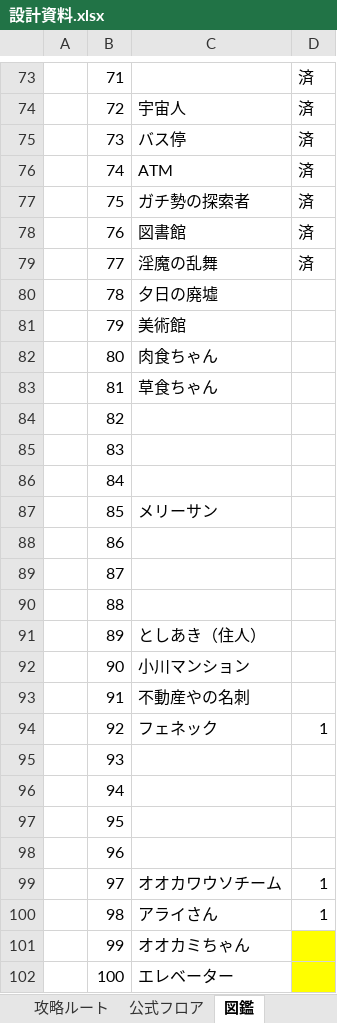
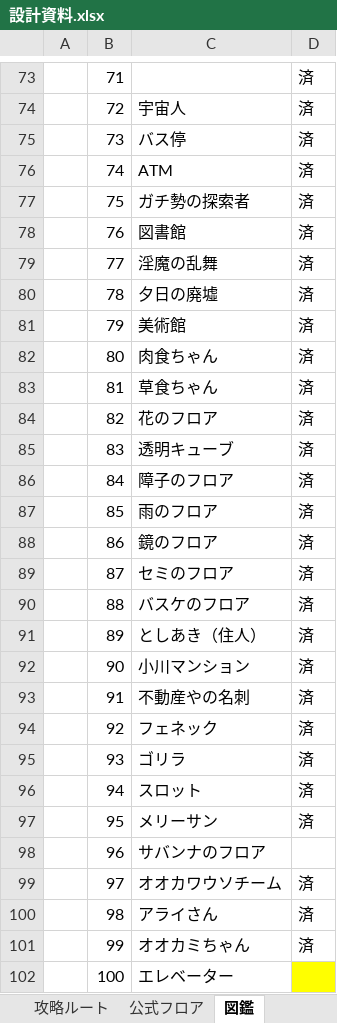
Before and after one commit to umaaji298/araisan-dungeon, an Excel workbook: docs/設計資料.xlsx, sheet 図鑑, drawn as a sheet; only a part is shown, gaps mark what is left out; values as stored, in another font and other column widths than the file's, no borders; the diff names each change by its address in the sheet, - before the commit and + after, or states it on an @@ line.

```diff
--- a/docs/設計資料.xlsx (sheet 図鑑)
+++ b/docs/設計資料.xlsx (sheet 図鑑)
-D80:D93: (empty)
+D80:D93: 済
-C84: (empty)
+C84: 花のフロア
-C85: (empty)
+C85: 透明キューブ
-C86: (empty)
+C86: 障子のフロア
-C87: メリーサン
+C87: 雨のフロア
-C88: (empty)
+C88: 鏡のフロア
-C89: (empty)
+C89: セミのフロア
-C90: (empty)
+C90: バスケのフロア
-D94: 1
+D94: 済
-C95: (empty)
+C95: ゴリラ
-D95:D97: (empty)
+D95:D97: 済
-C96: (empty)
+C96: スロット
-C97: (empty)
+C97: メリーサン
-C98: (empty)
+C98: サバンナのフロア
-D99:D100: 1
+D99:D100: 済
-D101: (empty)
+D101: 済
-D101 fill: #FFFF00
+D101 fill: none
```
Also changed, not shown: sheet フラグ300-, sheet フラグ-200, 1 other file.
